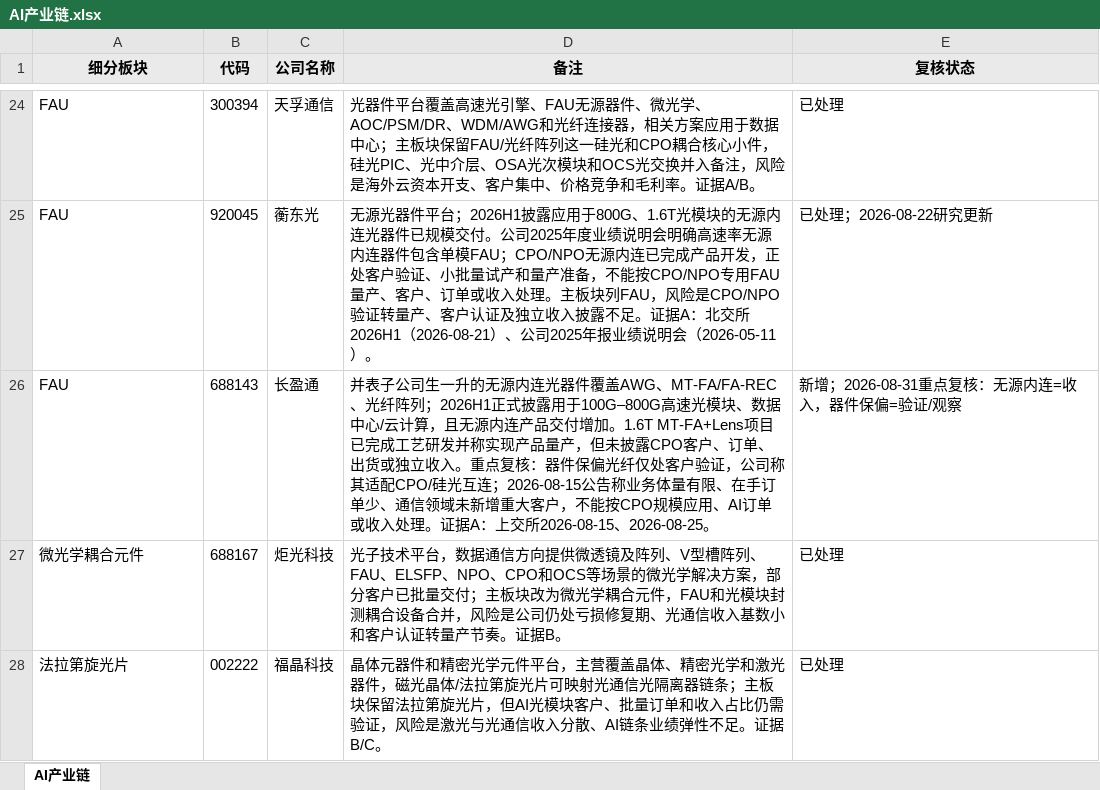
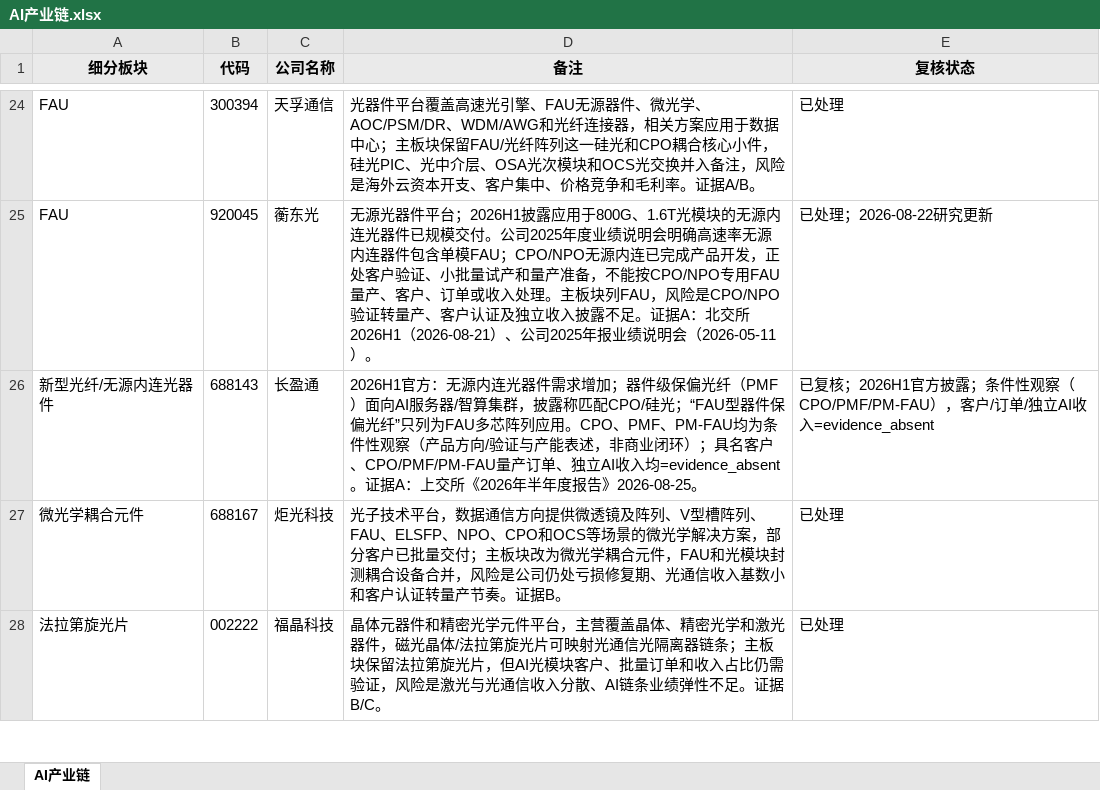
Before and after one commit to niliangrui1995-web/industry-chain-research, an Excel workbook: watchlists/AI产业链.xlsx, sheet AI产业链, drawn as a sheet; only a part is shown, gaps mark what is left out; values as stored, in another font and other column widths than the file's, no borders; the diff names each change by its address in the sheet, - before the commit and + after, or states it on an @@ line.

Commit message:
data: update changyingtong AI-chain evidence

```diff
--- a/watchlists/AI产业链.xlsx (sheet AI产业链)
+++ b/watchlists/AI产业链.xlsx (sheet AI产业链)
-A26 (细分板块): FAU
+A26 (细分板块): 新型光纤/无源内连光器件
-D26 (备注): 并表子公司生一升的无源内连光器件覆盖AWG、MT-FA/FA-REC、光纤阵列；2026H1正式披露用于100G–800G高速光模块、数据中心/云计算，且无源内连产品交付增加。1.6T MT-FA+Lens项目已完成工艺研发并称实现产品量产，但未披露CPO客户、订单、出货或独立收入。重点复核：器件保偏光纤仅处客户验证，公司称其适配CPO/硅光互连；2026-08-15公告称业务体量有限、在手订单少、通信领域未新增重大客户，不能按CPO规模应用、AI订单或收入处理。证据A：上交所2026-08-15、2026-08-25。
+D26 (备注): 2026H1官方：无源内连光器件需求增加；器件级保偏光纤（PMF）面向AI服务器/智算集群，披露称匹配CPO/硅光；“FAU型器件保偏光纤”只列为FAU多芯阵列应用。CPO、PMF、PM-FAU均为条件性观察（产品方向/验证与产能表述，非商业闭环）；具名客户、CPO/PMF/PM-FAU量产订单、独立AI收入均=evidence_absent。证据A：上交所《2026年半年度报告》2026-08-25。
-E26 (复核状态): 新增；2026-08-31重点复核：无源内连=收入，器件保偏=验证/观察
+E26 (复核状态): 已复核；2026H1官方披露；条件性观察（CPO/PMF/PM-FAU），客户/订单/独立AI收入=evidence_absent
```
